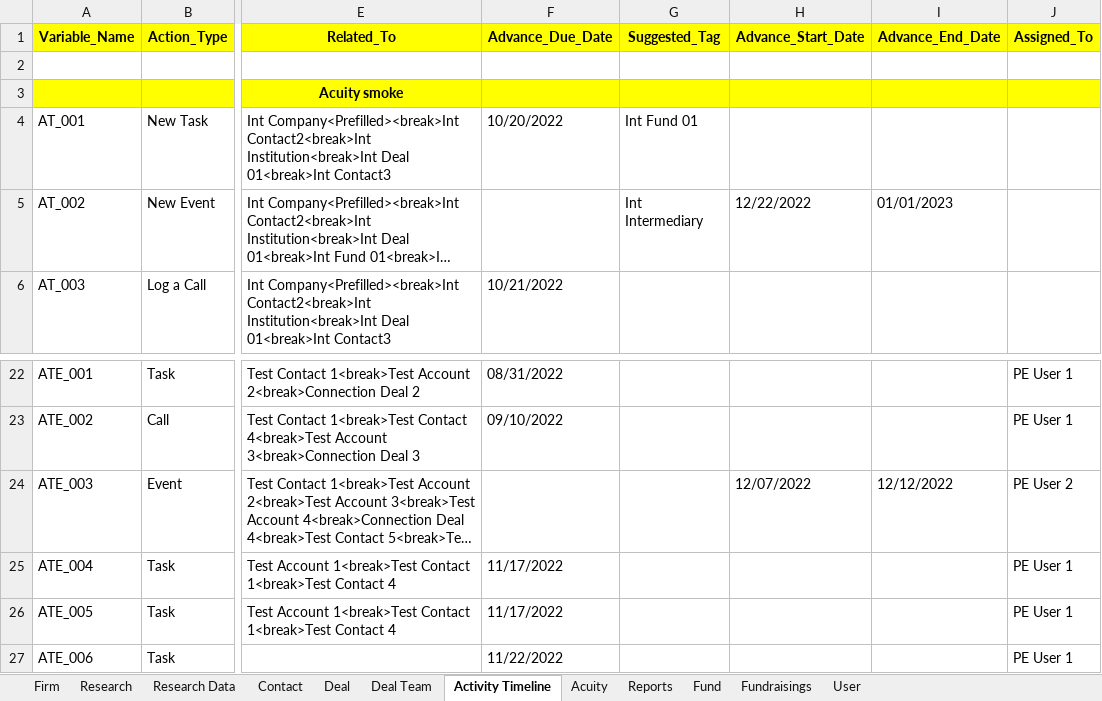
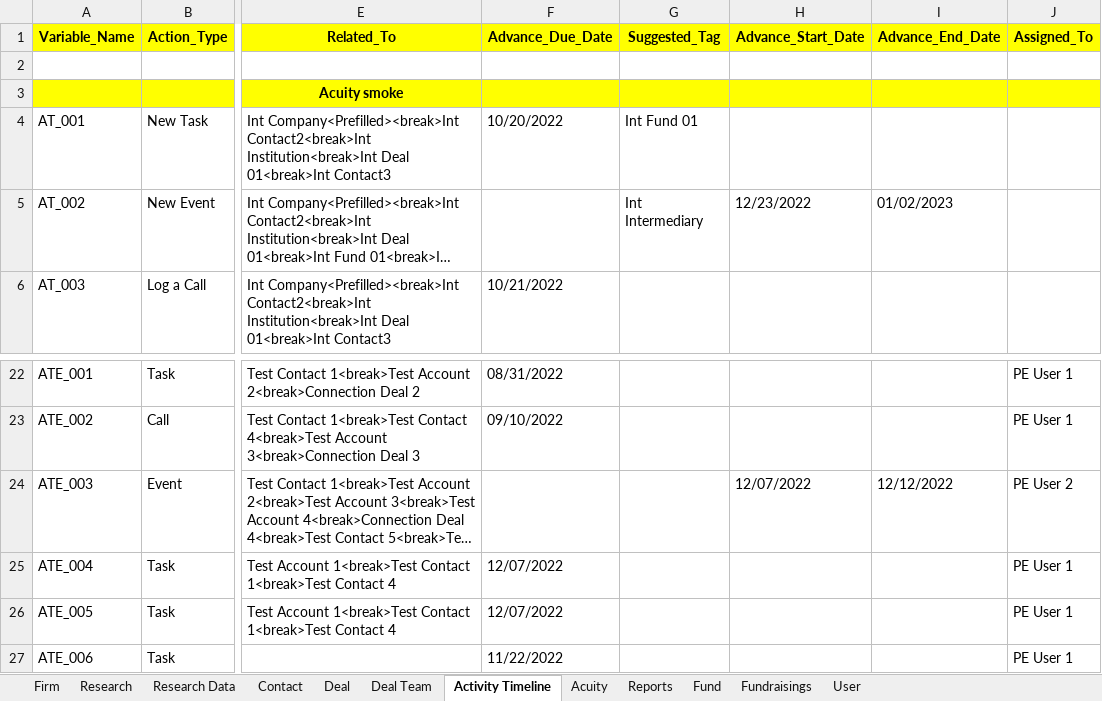
Before and after one commit to NitinNavatar/PE4.7, an Excel workbook: AcuityDataSheet.xlsx, sheet Activity Timeline, drawn as a sheet; only a part is shown, gaps mark what is left out; long unchanged cells end in …; values as stored, in another font and other column widths than the file's, no borders; the diff names each change by its address in the sheet, - before the commit and + after, or states it on an @@ line.

```diff
--- a/AcuityDataSheet.xlsx (sheet Activity Timeline)
+++ b/AcuityDataSheet.xlsx (sheet Activity Timeline)
-H5 (Advance_Start_Date): 12/22/2022
+H5 (Advance_Start_Date): 12/23/2022
-I5 (Advance_End_Date): 01/01/2023
+I5 (Advance_End_Date): 01/02/2023
-F25:F26 (Advance_Due_Date): 11/17/2022
+F25:F26 (Advance_Due_Date): 12/07/2022
```
Also changed, not shown: sheet Acuity, sheet Firm, sheet Deal, 2 other files.
